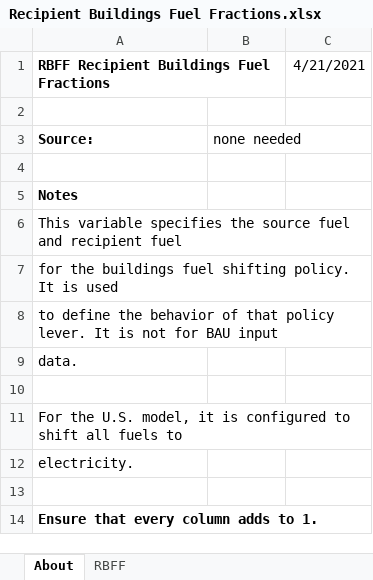
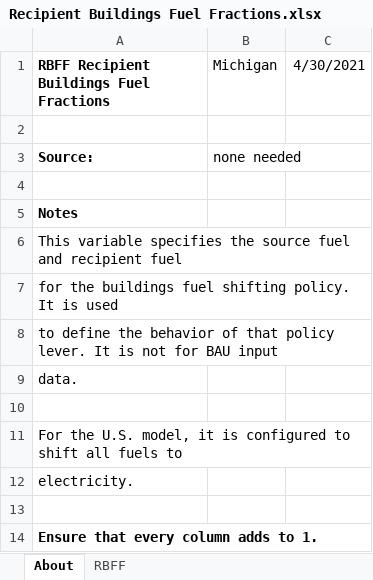
Before and after one commit to EnergyInnovation/eps-michigan, an Excel workbook: InputData/bldgs/RBFF/Recipient Buildings Fuel Fractions.xlsx, sheet About, drawn as a sheet; values as stored, in another font and other column widths than the file's, no borders; the diff names each change by its address in the sheet, - before the commit and + after, or states it on an @@ line.

```diff
--- a/InputData/bldgs/RBFF/Recipient Buildings Fuel Fractions.xlsx (sheet About)
+++ b/InputData/bldgs/RBFF/Recipient Buildings Fuel Fractions.xlsx (sheet About)
-B1: (empty)
+B1: Michigan
-C1: 4/21/2021
+C1: 4/30/2021
```
Also changed, not shown: sheet RBFF, InputData/elec/ARpUIiRC/Ann Ret per Unit Inc in Relative Cost.xlsx, InputData/indst/CoNEPPpCAPS/Cal of Nutritionally Equiv Plant Products per Cal Animal Prd Shifted.xlsx, 6 other files.
